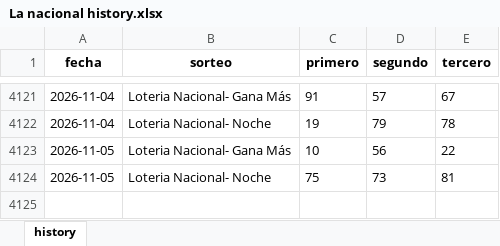
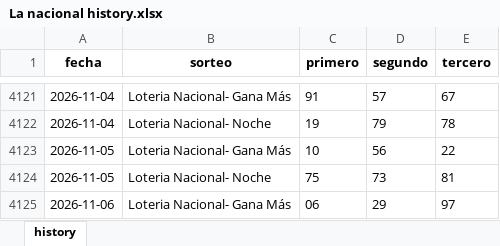
Before and after one commit to carbosota1/COMPARE, an Excel workbook: data/histories/La nacional history.xlsx, sheet history, drawn as a sheet; only a part is shown, gaps mark what is left out; values as stored, in another font and other column widths than the file's, no borders; the diff names each change by its address in the sheet, - before the commit and + after, or states it on an @@ line.

Commit message:
Auto update histories + intraday analysis

```diff
--- a/data/histories/La nacional history.xlsx (sheet history)
+++ b/data/histories/La nacional history.xlsx (sheet history)
+row 4125: 2026-11-06 | Loteria Nacional- Gana Más | 06 | 29 | 97
```
Also changed, not shown: data/histories/Anguilla history.xlsx, 5 other files.
